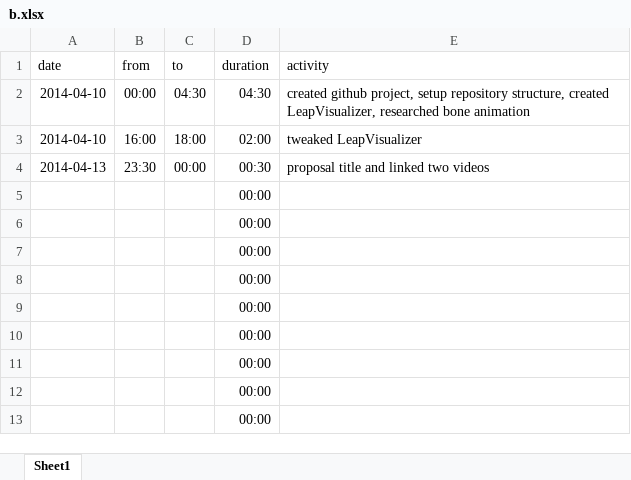
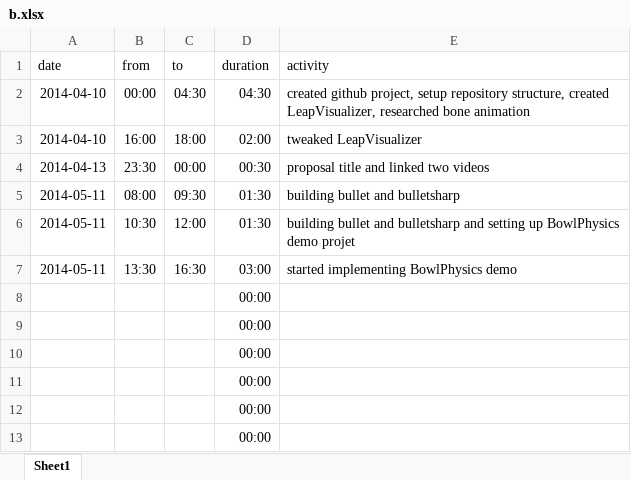
Before and after one commit to bernhardmgruber/soleap, an Excel workbook: doc/timelog/b.xlsx, sheet Sheet1, drawn as a sheet; only a part is shown; values as stored, in another font and other column widths than the file's, no borders; removed rows and columns are numbered as before the commit, all else as after; the diff names each change by its address in the sheet, - before the commit and + after, or states it on an @@ line.

```diff
--- a/doc/timelog/b.xlsx (sheet Sheet1)
+++ b/doc/timelog/b.xlsx (sheet Sheet1)
-row 5:  |  |  | 00:00
-row 6:  |  |  | 00:00
-row 7:  |  |  | 00:00
+row 5: 2014-05-11 | 08:00 | 09:30 | 01:30 | building bullet and bulletsharp
+row 6: 2014-05-11 | 10:30 | 12:00 | 01:30 | building bullet and bulletsharp and setting up BowlPhysics demo projet
+row 7: 2014-05-11 | 13:30 | 16:30 | 03:00 | started implementing BowlPhysics demo
```
